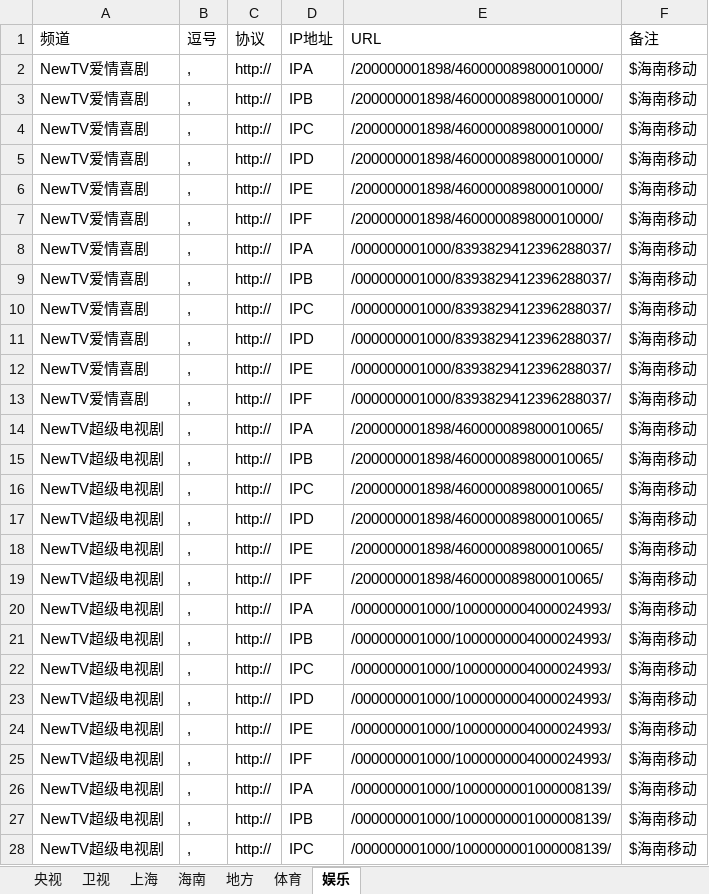
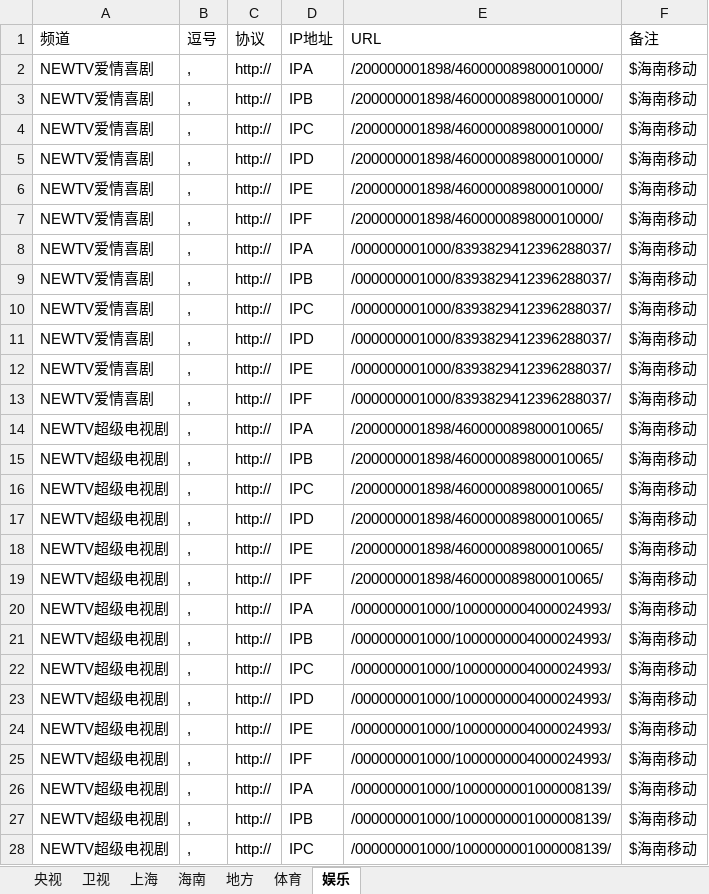
Before and after one commit to Alonso0729/Television, an Excel workbook: 直播源汇总文档/IPV6直播源汇总/海南移动.xlsx, sheet 娱乐, drawn as a sheet; only a part is shown; values as stored, in another font and other column widths than the file's, no borders; the diff covers the shown part only; the diff names each change by its address in the sheet, - before the commit and + after, or states it on an @@ line.

```diff
--- a/直播源汇总文档/IPV6直播源汇总/海南移动.xlsx (sheet 娱乐)
+++ b/直播源汇总文档/IPV6直播源汇总/海南移动.xlsx (sheet 娱乐)
-A2:A13 (频道): NewTV爱情喜剧
+A2:A13 (频道): NEWTV爱情喜剧
-A14:A28 (频道): NewTV超级电视剧
+A14:A28 (频道): NEWTV超级电视剧
```
Also changed, not shown: 375 edited cells elsewhere in this sheet, 直播源汇总文档/IPV6直播源汇总/北京移动.xlsx, 直播源汇总文档/IPV6直播源汇总/甘肃移动-IP版.xlsx, 10 other files.
